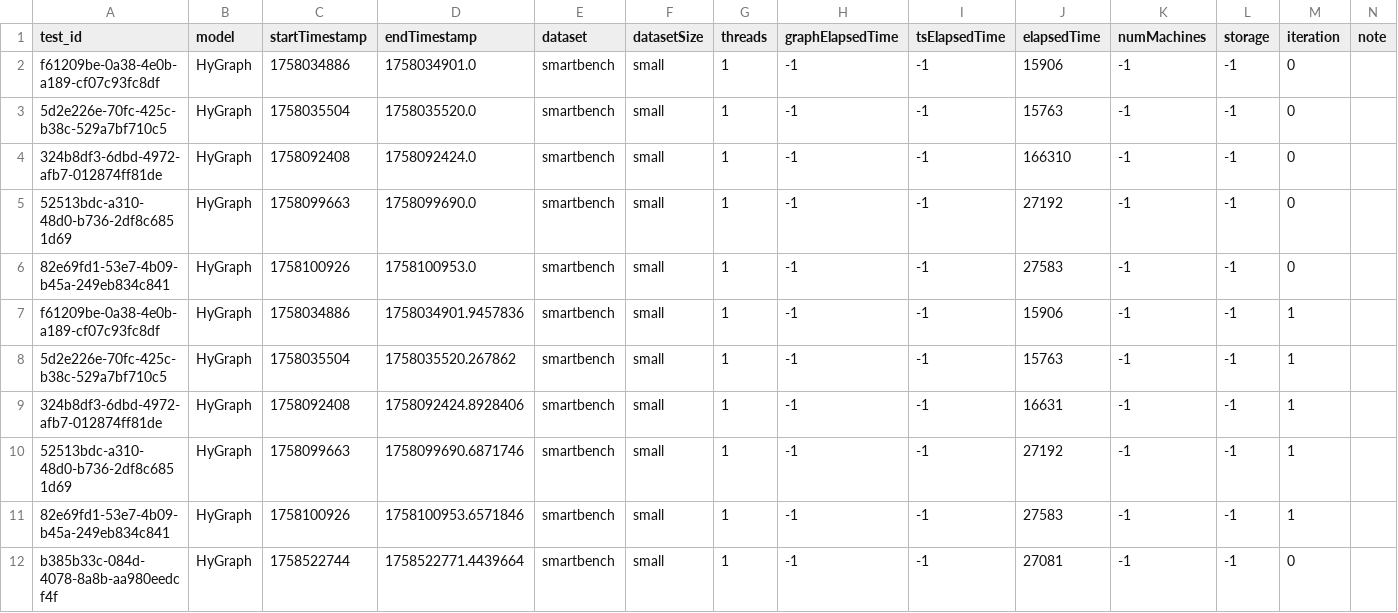
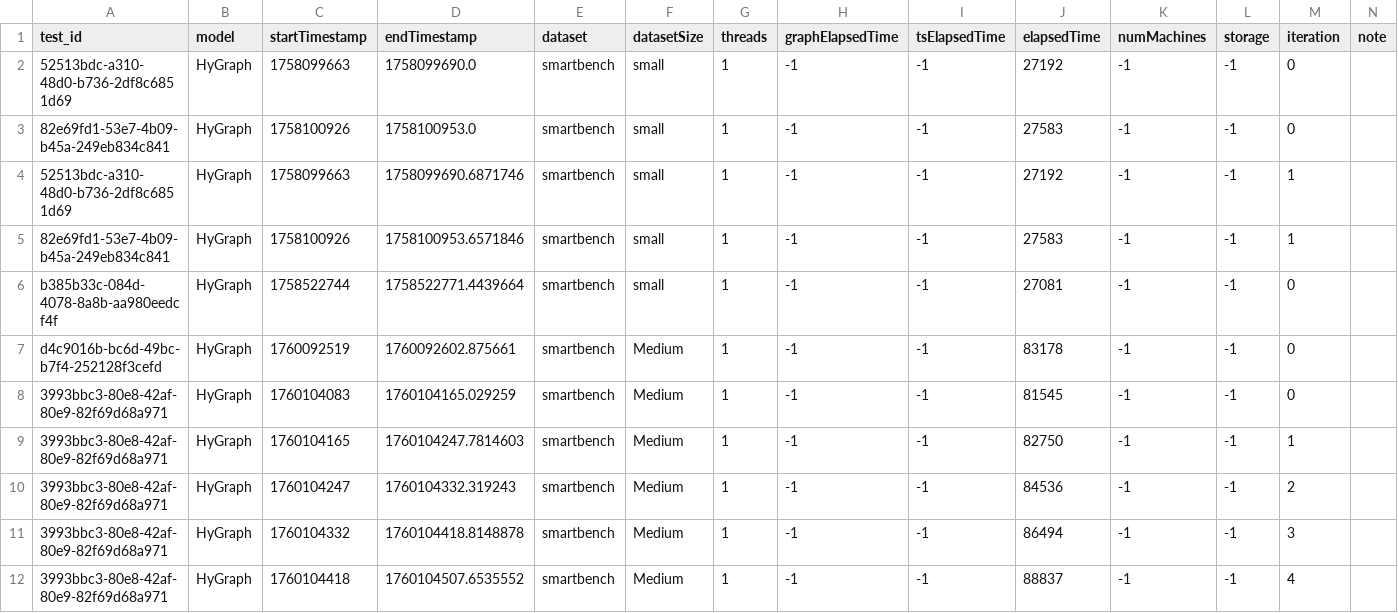
Before and after one commit to big-unibo/STGraph-evaluation, a CSV file: data/hygraph/ingestion_time/ingestion_statistics.csv, drawn as a sheet; only a part is shown; the shorter side is filled out with more unchanged rows; the diff names each change by its address in the sheet, - before the commit and + after, or states it on an @@ line.

Commit message:
final tests?

```diff
--- a/data/hygraph/ingestion_time/ingestion_statistics.csv
+++ b/data/hygraph/ingestion_time/ingestion_statistics.csv
-row 2: f61209be-0a38-4e0b-a189-cf07c93fc8df | HyGraph | 1758034886 | 1758034901.0 | smartbench | small | 1 | -1 | -1 | 15906 | -1 | -1 | 0
-row 3: 5d2e226e-70fc-425c-b38c-529a7bf710c5 | HyGraph | 1758035504 | 1758035520.0 | smartbench | small | 1 | -1 | -1 | 15763 | -1 | -1 | 0
-row 4: 324b8df3-6dbd-4972-afb7-012874ff81de | HyGraph | 1758092408 | 1758092424.0 | smartbench | small | 1 | -1 | -1 | 166310 | -1 | -1 | 0
-row 7: f61209be-0a38-4e0b-a189-cf07c93fc8df | HyGraph | 1758034886 | 1758034901.9457836 | smartbench | small | 1 | -1 | -1 | 15906 | -1 | -1 | 1
-row 8: 5d2e226e-70fc-425c-b38c-529a7bf710c5 | HyGraph | 1758035504 | 1758035520.267862 | smartbench | small | 1 | -1 | -1 | 15763 | -1 | -1 | 1
-row 9: 324b8df3-6dbd-4972-afb7-012874ff81de | HyGraph | 1758092408 | 1758092424.8928406 | smartbench | small | 1 | -1 | -1 | 16631 | -1 | -1 | 1
```
Also changed, not shown: 18 other files.
